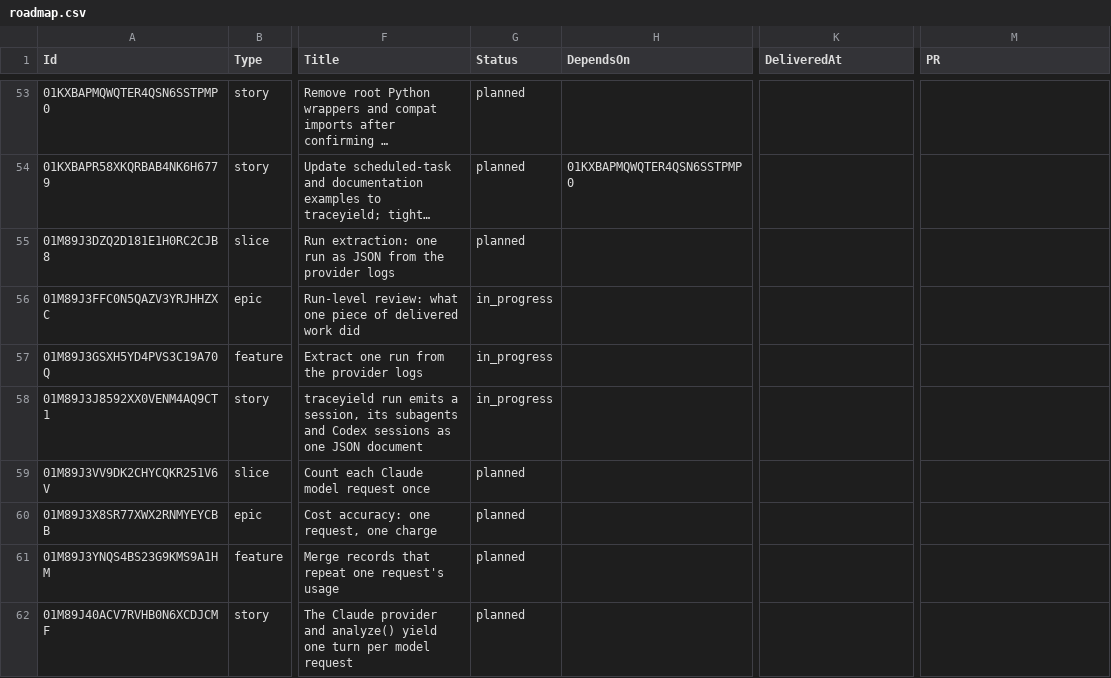
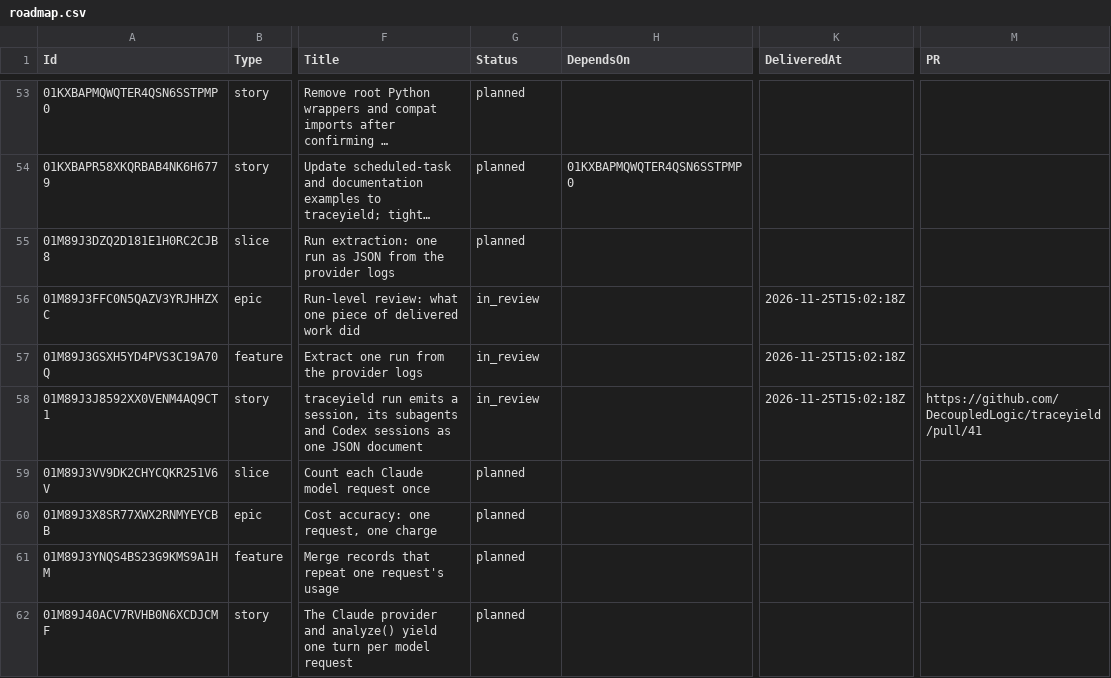
Before and after one commit to DecoupledLogic/traceyield, a CSV file: roadmap.csv, drawn as a sheet; only a part is shown, gaps mark what is left out; long unchanged cells end in …; the diff names each change by its address in the sheet, - before the commit and + after, or states it on an @@ line.

```diff
--- a/roadmap.csv
+++ b/roadmap.csv
-G56:G58 (Status): in_progress
+G56:G58 (Status): in_review
-K56:K58 (DeliveredAt): (empty)
+K56:K58 (DeliveredAt): 2026-11-25T15:02:18Z
-M58 (PR): (empty)
+M58 (PR): https://github.com/DecoupledLogic/traceyield/pull/41
```
Also changed, not shown: 3 other files.
